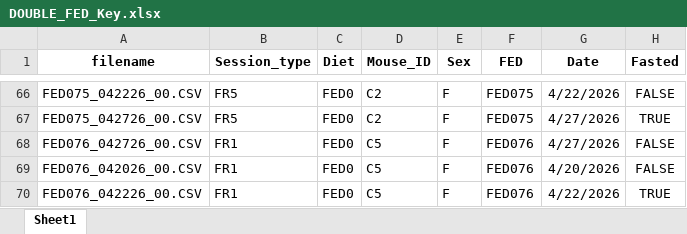
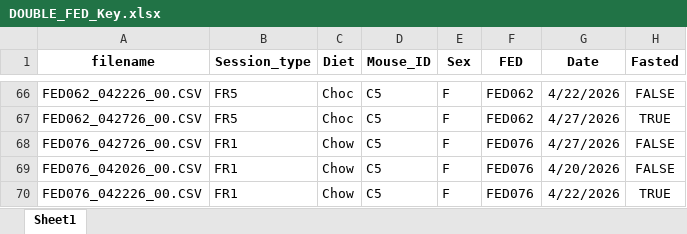
Before and after one commit to KravitzLab/PredictingObesity, an Excel workbook: Double_FEDs/DOUBLE_FED_Key.xlsx, sheet Sheet1, drawn as a sheet; only a part is shown, gaps mark what is left out; values as stored, in another font and other column widths than the file's, no borders; the diff covers the shown part only; the diff names each change by its address in the sheet, - before the commit and + after, or states it on an @@ line.

```diff
--- a/Double_FEDs/DOUBLE_FED_Key.xlsx (sheet Sheet1)
+++ b/Double_FEDs/DOUBLE_FED_Key.xlsx (sheet Sheet1)
-A66 (filename): FED075_042226_00.CSV
+A66 (filename): FED062_042226_00.CSV
-C66:C67 (Diet): FED0
+C66:C67 (Diet): Choc
-D66:D67 (Mouse_ID): C2
+D66:D67 (Mouse_ID): C5
-F66:F67 (FED): FED075
+F66:F67 (FED): FED062
-A67 (filename): FED075_042726_00.CSV
+A67 (filename): FED062_042726_00.CSV
-C68:C70 (Diet): FED0
+C68:C70 (Diet): Chow
```
Also changed, not shown: 6 added rows, 6 removed rows and 31 edited cells elsewhere in this sheet, 1 other file.
